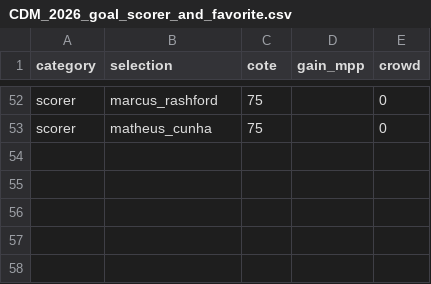
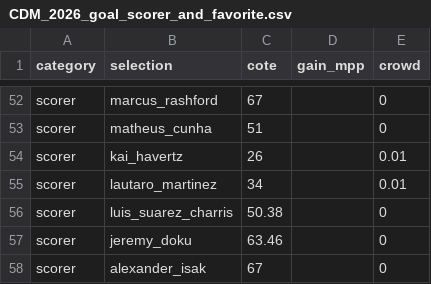
Before and after one commit to GodartVincent/MPPAnalysis, a CSV file: data/CDM_2026_goal_scorer_and_favorite.csv, drawn as a sheet; only a part is shown, gaps mark what is left out; the diff covers the shown part only; the diff names each change by its address in the sheet, - before the commit and + after, or states it on an @@ line.

```diff
--- a/data/CDM_2026_goal_scorer_and_favorite.csv
+++ b/data/CDM_2026_goal_scorer_and_favorite.csv
-C52 (cote): 75
+C52 (cote): 67
-C53 (cote): 75
+C53 (cote): 51
+row 54: scorer | kai_havertz | 26 |  | 0.01
+row 55: scorer | lautaro_martinez | 34 |  | 0.01
+row 56: scorer | luis_suarez_charris | 50.38 |  | 0
+row 57: scorer | jeremy_doku | 63.46 |  | 0
+row 58: scorer | alexander_isak | 67 |  | 0
```
Also changed, not shown: 62 edited cells elsewhere in this file, data/CDM_2026.csv, data/CDM_2026_group_stage_odds.csv, 19 other files.
